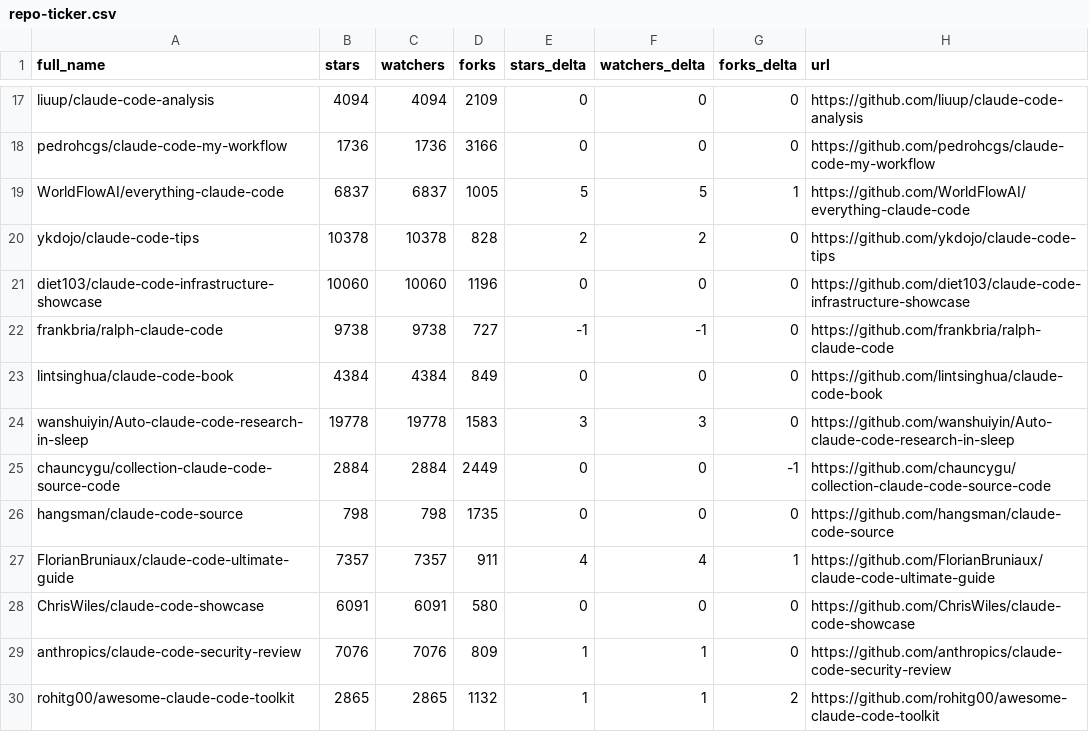
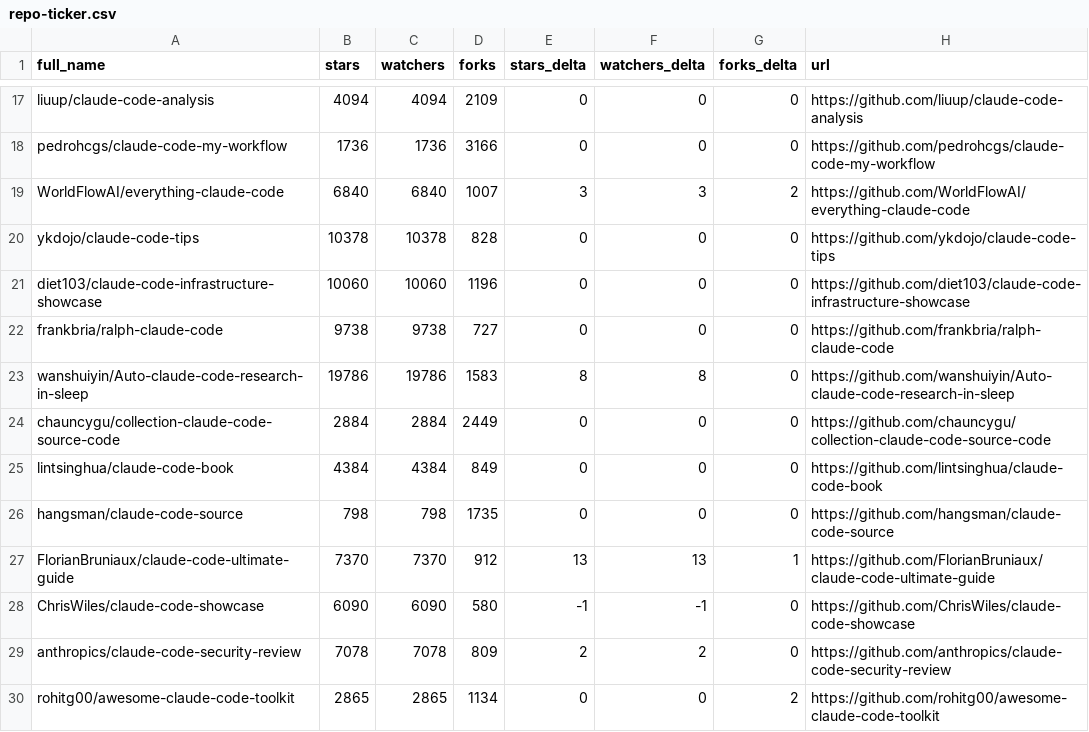
Before and after one commit to gerald-ica/awesome-claude-code, a CSV file: data/repo-ticker.csv, drawn as a sheet; only a part is shown, gaps mark what is left out; the diff covers the shown part only.

```diff
--- a/data/repo-ticker.csv
+++ b/data/repo-ticker.csv
@@ -18,13 +18,13 @@ liuup/claude-code-analysis,4094,4094,2109,0,0,0,https://github.com/liuup/claude-
 pedrohcgs/claude-code-my-workflow,1736,1736,3166,0,0,0,https://github.com/pedrohcgs/claude-code-my-workflow
-WorldFlowAI/everything-claude-code,6837,6837,1005,5,5,1,https://github.com/WorldFlowAI/everything-claude-code
-ykdojo/claude-code-tips,10378,10378,828,2,2,0,https://github.com/ykdojo/claude-code-tips
+WorldFlowAI/everything-claude-code,6840,6840,1007,3,3,2,https://github.com/WorldFlowAI/everything-claude-code
+ykdojo/claude-code-tips,10378,10378,828,0,0,0,https://github.com/ykdojo/claude-code-tips
 diet103/claude-code-infrastructure-showcase,10060,10060,1196,0,0,0,https://github.com/diet103/claude-code-infrastructure-showcase
-frankbria/ralph-claude-code,9738,9738,727,-1,-1,0,https://github.com/frankbria/ralph-claude-code
+frankbria/ralph-claude-code,9738,9738,727,0,0,0,https://github.com/frankbria/ralph-claude-code
+wanshuiyin/Auto-claude-code-research-in-sleep,19786,19786,1583,8,8,0,https://github.com/wanshuiyin/Auto-claude-code-research-in-sleep
+chauncygu/collection-claude-code-source-code,2884,2884,2449,0,0,0,https://github.com/chauncygu/collection-claude-code-source-code
 lintsinghua/claude-code-book,4384,4384,849,0,0,0,https://github.com/lintsinghua/claude-code-book
-wanshuiyin/Auto-claude-code-research-in-sleep,19778,19778,1583,3,3,0,https://github.com/wanshuiyin/Auto-claude-code-research-in-sleep
-chauncygu/collection-claude-code-source-code,2884,2884,2449,0,0,-1,https://github.com/chauncygu/collection-claude-code-source-code
 hangsman/claude-code-source,798,798,1735,0,0,0,https://github.com/hangsman/claude-code-source
-FlorianBruniaux/claude-code-ultimate-guide,7357,7357,911,4,4,1,https://github.com/FlorianBruniaux/claude-code-ultimate-guide
-ChrisWiles/claude-code-showcase,6091,6091,580,0,0,0,https://github.com/ChrisWiles/claude-code-showcase
-anthropics/claude-code-security-review,7076,7076,809,1,1,0,https://github.com/anthropics/claude-code-security-review
-rohitg00/awesome-claude-code-toolkit,2865,2865,1132,1,1,2,https://github.com/rohitg00/awesome-claude-code-toolkit
+FlorianBruniaux/claude-code-ultimate-guide,7370,7370,912,13,13,1,https://github.com/FlorianBruniaux/claude-code-ultimate-guide
+ChrisWiles/claude-code-showcase,6090,6090,580,-1,-1,0,https://github.com/ChrisWiles/claude-code-showcase
+anthropics/claude-code-security-review,7078,7078,809,2,2,0,https://github.com/anthropics/claude-code-security-review
+rohitg00/awesome-claude-code-toolkit,2865,2865,1134,0,0,2,https://github.com/rohitg00/awesome-claude-code-toolkit
```
Also changed, not shown: 2 added rows, 2 removed rows, 3 moved rows and 99 edited cells elsewhere in this file, 2 other files.
